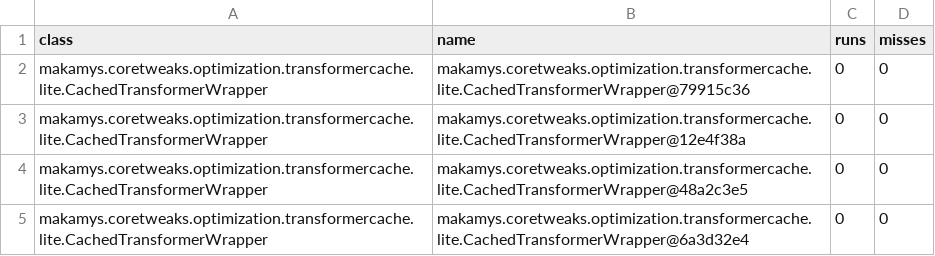
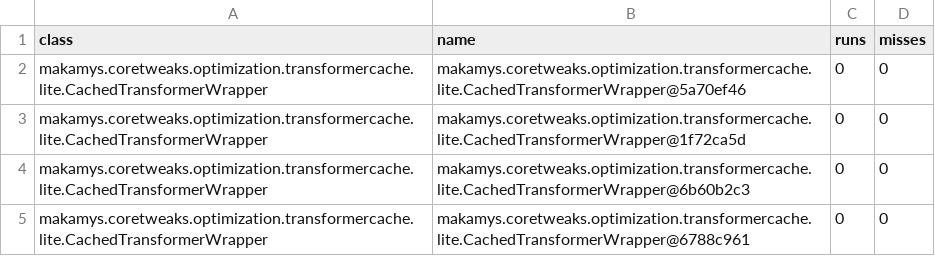
Before and after one commit to CaptainMokeman123/Modpack, a CSV file: coretweaks/out/transformercache_profiler.csv, drawn as a sheet.

```diff
--- a/coretweaks/out/transformercache_profiler.csv
+++ b/coretweaks/out/transformercache_profiler.csv
@@ -1,5 +1,5 @@
 class,name,runs,misses
-makamys.coretweaks.optimization.transformercache.lite.CachedTransformerWrapper,makamys.coretweaks.optimization.transformercache.lite.CachedTransformerWrapper@79915c36,0,0
-makamys.coretweaks.optimization.transformercache.lite.CachedTransformerWrapper,makamys.coretweaks.optimization.transformercache.lite.CachedTransformerWrapper@12e4f38a,0,0
-makamys.coretweaks.optimization.transformercache.lite.CachedTransformerWrapper,makamys.coretweaks.optimization.transformercache.lite.CachedTransformerWrapper@48a2c3e5,0,0
-makamys.coretweaks.optimization.transformercache.lite.CachedTransformerWrapper,makamys.coretweaks.optimization.transformercache.lite.CachedTransformerWrapper@6a3d32e4,0,0
+makamys.coretweaks.optimization.transformercache.lite.CachedTransformerWrapper,makamys.coretweaks.optimization.transformercache.lite.CachedTransformerWrapper@5a70ef46,0,0
+makamys.coretweaks.optimization.transformercache.lite.CachedTransformerWrapper,makamys.coretweaks.optimization.transformercache.lite.CachedTransformerWrapper@1f72ca5d,0,0
+makamys.coretweaks.optimization.transformercache.lite.CachedTransformerWrapper,makamys.coretweaks.optimization.transformercache.lite.CachedTransformerWrapper@6b60b2c3,0,0
+makamys.coretweaks.optimization.transformercache.lite.CachedTransformerWrapper,makamys.coretweaks.optimization.transformercache.lite.CachedTransformerWrapper@6788c961,0,0
```
Also changed, not shown: 26 other files.
